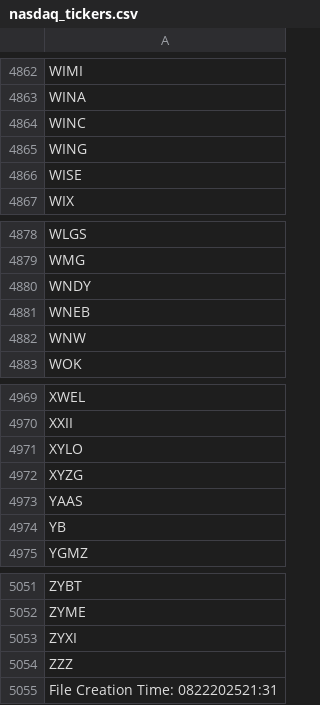
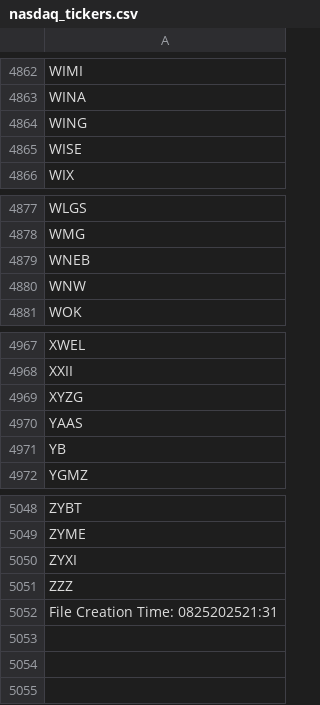
Before and after one commit to cmmds1982/nasdaq-tickers-fetcher, a CSV file: nasdaq_tickers.csv, drawn as a sheet; only a part is shown, gaps mark what is left out; the diff covers the shown part only.

```diff
--- a/nasdaq_tickers.csv
+++ b/nasdaq_tickers.csv
@@ -4863,3 +4863,2 @@ WIMI
 WINA
-WINC
 WING
@@ -4879,3 +4878,2 @@ WLGS
 WMG
-WNDY
 WNEB
@@ -4970,3 +4968,2 @@ XWEL
 XXII
-XYLO
 XYZG
@@ -5054,2 +5051,2 @@ ZYXI
 ZZZ
-File Creation Time: 0822202521:31
+File Creation Time: 0825202521:31
```
Also changed, not shown: 5 added rows and 5 removed rows elsewhere in this file.
